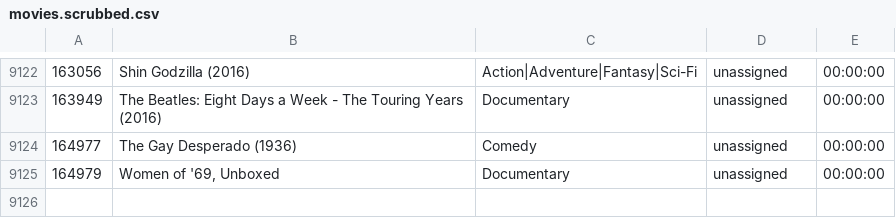
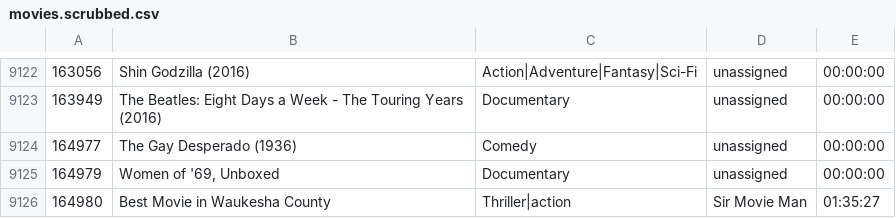
Before and after one commit to peterkovacikwctc/MediaLibrarySearchLab, a CSV file: movies.scrubbed.csv, drawn as a sheet; only a part is shown, gaps mark what is left out; the diff names each change by its address in the sheet, - before the commit and + after, or states it on an @@ line.

Commit message:
add movie to movies.scrubbed.csv

```diff
--- a/movies.scrubbed.csv
+++ b/movies.scrubbed.csv
+row 9126: 164980 | Best Movie in Waukesha County | Thriller|action | Sir Movie Man | 01:35:27
```
Also changed, not shown: 7 other files.
